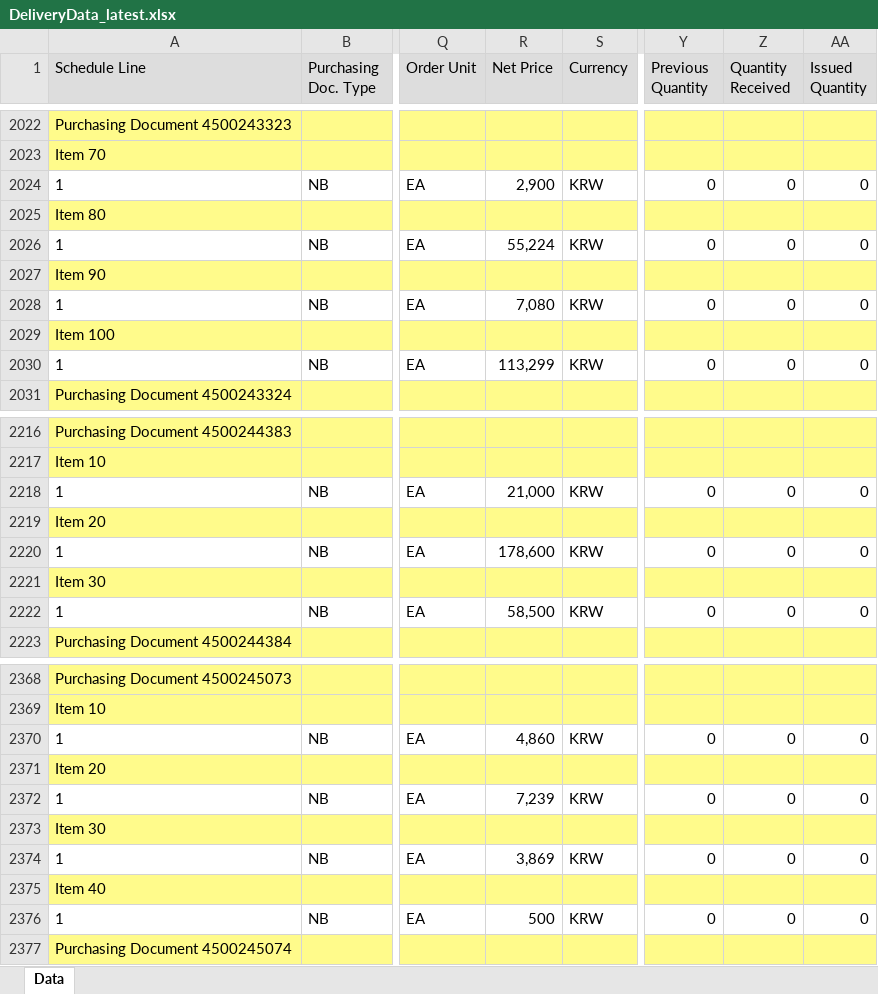
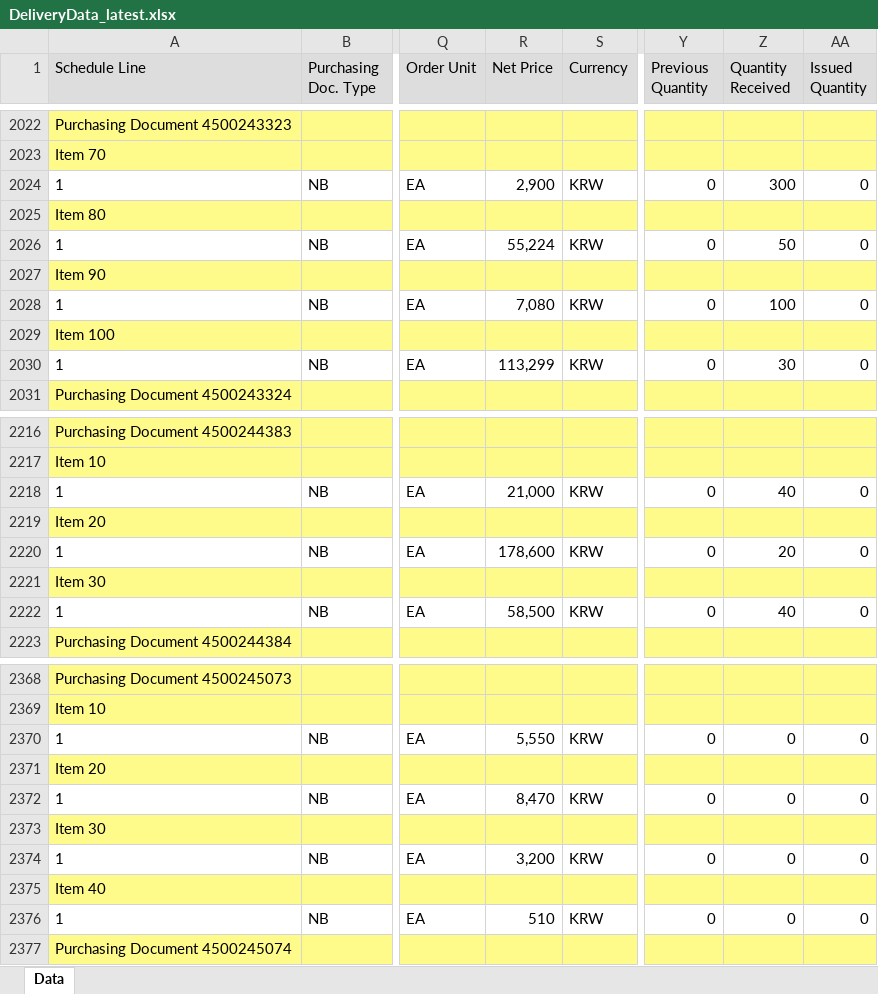
Before and after one commit to wjdwlals9545-arch/pbk-warehouse, an Excel workbook: public/data/DeliveryData_latest.xlsx, sheet Data, drawn as a sheet; only a part is shown, gaps mark what is left out; values as stored, in another font and other column widths than the file's, no borders; charts and pictures not drawn; the diff covers the shown part only; the diff names each change by its address in the sheet, - before the commit and + after, or states it on an @@ line.

Commit message:
Auto-update DeliveryData_latest.xlsx

```diff
--- a/public/data/DeliveryData_latest.xlsx (sheet Data)
+++ b/public/data/DeliveryData_latest.xlsx (sheet Data)
-Z2024 (Quantity Received): 0
+Z2024 (Quantity Received): 300
-Z2026 (Quantity Received): 0
+Z2026 (Quantity Received): 50
-Z2028 (Quantity Received): 0
+Z2028 (Quantity Received): 100
-Z2030 (Quantity Received): 0
+Z2030 (Quantity Received): 30
-Z2218 (Quantity Received): 0
+Z2218 (Quantity Received): 40
-Z2220 (Quantity Received): 0
+Z2220 (Quantity Received): 20
-Z2222 (Quantity Received): 0
+Z2222 (Quantity Received): 40
-R2370 (Net Price): 4,860
+R2370 (Net Price): 5,550
-R2372 (Net Price): 7,239
+R2372 (Net Price): 8,470
-R2374 (Net Price): 3,869
+R2374 (Net Price): 3,200
-R2376 (Net Price): 500
+R2376 (Net Price): 510
```
Also changed, not shown: 22 edited cells elsewhere in this sheet, 4 other files.
